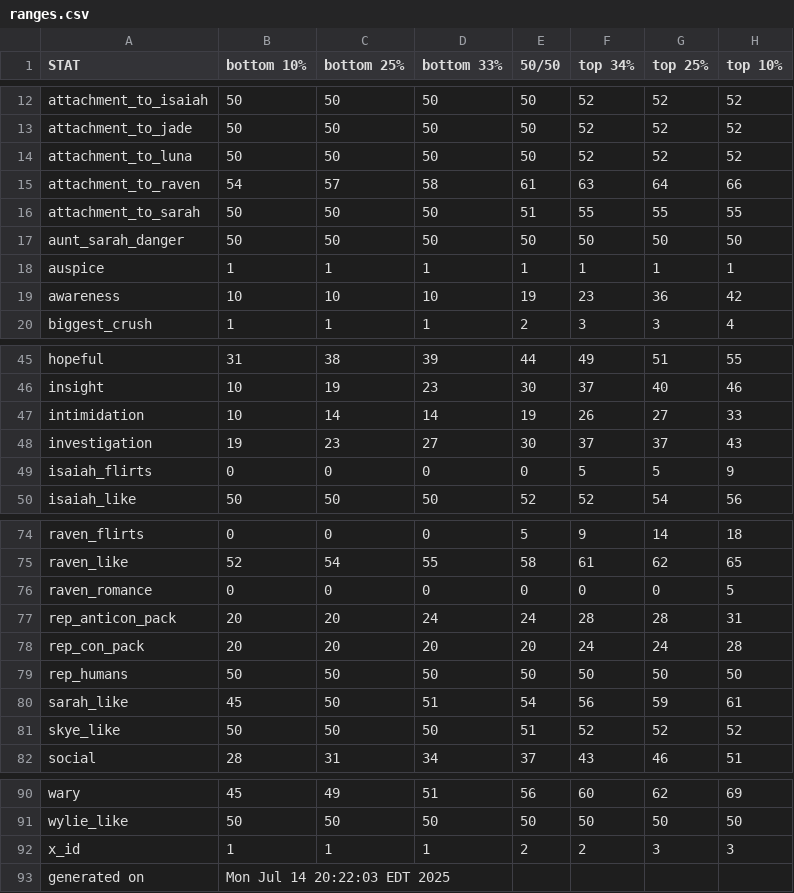
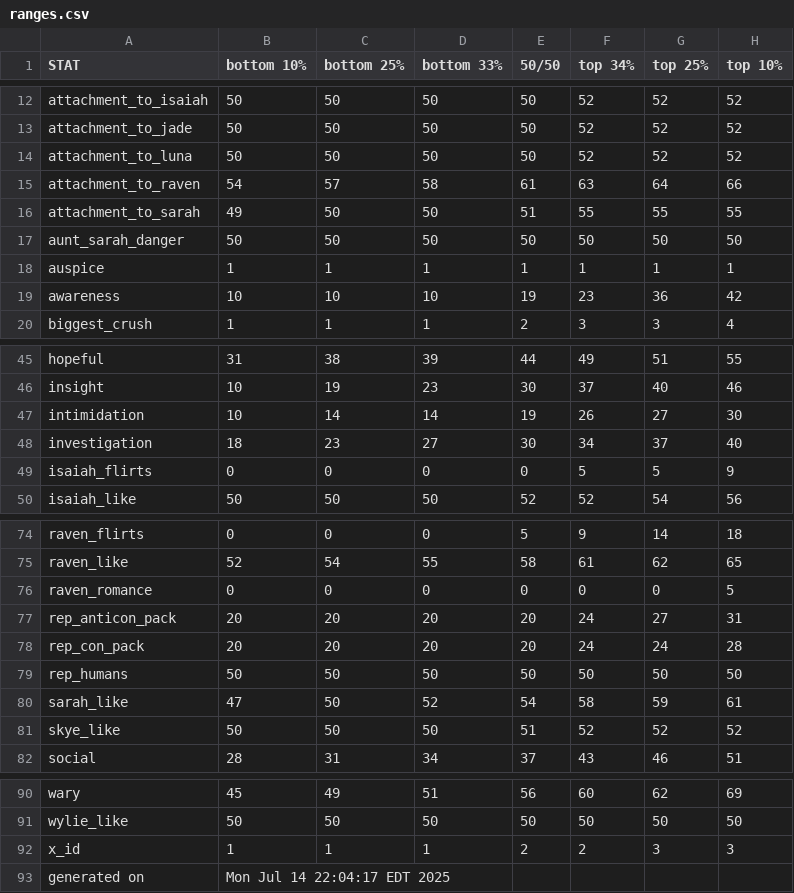
Before and after one commit to benjaminrosenbaum/benjaminrosenbaum.github.io, a CSV file: stats/shoshana/ranges.csv, drawn as a sheet; only a part is shown, gaps mark what is left out.

```diff
--- a/stats/shoshana/ranges.csv
+++ b/stats/shoshana/ranges.csv
@@ -15,3 +15,3 @@ attachment_to_luna,50,50,50,50,52,52,52
 attachment_to_raven,54,57,58,61,63,64,66
-attachment_to_sarah,50,50,50,51,55,55,55
+attachment_to_sarah,49,50,50,51,55,55,55
 aunt_sarah_danger,50,50,50,50,50,50,50
@@ -46,4 +46,4 @@ hopeful,31,38,39,44,49,51,55
 insight,10,19,23,30,37,40,46
-intimidation,10,14,14,19,26,27,33
-investigation,19,23,27,30,37,37,43
+intimidation,10,14,14,19,26,27,30
+investigation,18,23,27,30,34,37,40
 isaiah_flirts,0,0,0,0,5,5,9
@@ -76,6 +76,6 @@ raven_like,52,54,55,58,61,62,65
 raven_romance,0,0,0,0,0,0,5
-rep_anticon_pack,20,20,24,24,28,28,31
+rep_anticon_pack,20,20,20,20,24,27,31
 rep_con_pack,20,20,20,20,24,24,28
 rep_humans,50,50,50,50,50,50,50
-sarah_like,45,50,51,54,56,59,61
+sarah_like,47,50,52,54,58,59,61
 skye_like,50,50,50,51,52,52,52
@@ -92,2 +92,2 @@ wylie_like,50,50,50,50,50,50,50
 x_id,1,1,1,2,2,3,3
-generated on,Mon Jul 14 20:22:03 EDT 2025
+generated on,Mon Jul 14 22:04:17 EDT 2025
```
Also changed, not shown: stats/shoshana/ranges-combos.csv, 5 other files.
